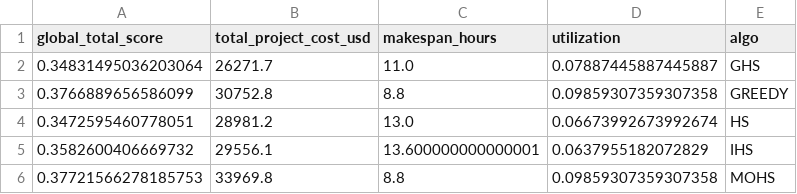
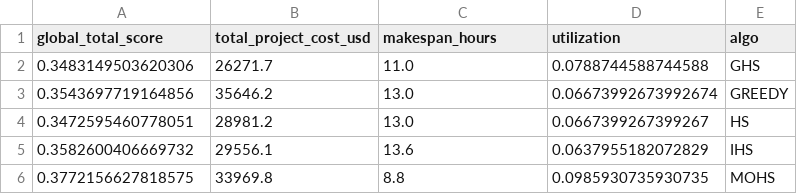
Before and after one commit to daylatmink/KPI_PROJECT_1, a CSV file: compare_cost.csv, drawn as a sheet.

```diff
--- a/compare_cost.csv
+++ b/compare_cost.csv
@@ -1,6 +1,6 @@
 global_total_score,total_project_cost_usd,makespan_hours,utilization,algo
-0.34831495036203064,26271.7,11.0,0.07887445887445887,GHS
-0.3766889656586099,30752.8,8.8,0.09859307359307358,GREEDY
-0.3472595460778051,28981.2,13.0,0.06673992673992674,HS
-0.3582600406669732,29556.1,13.600000000000001,0.0637955182072829,IHS
-0.37721566278185753,33969.8,8.8,0.09859307359307358,MOHS
+0.3483149503620306,26271.7,11.0,0.0788744588744588,GHS
+0.3543697719164856,35646.2,13.0,0.06673992673992674,GREEDY
+0.3472595460778051,28981.2,13.0,0.0667399267399267,HS
+0.3582600406669732,29556.1,13.6,0.0637955182072829,IHS
+0.3772156627818575,33969.8,8.8,0.0985930735930735,MOHS
```
Also changed, not shown: compare.csv, compare_makespan.csv, 9 other files.
